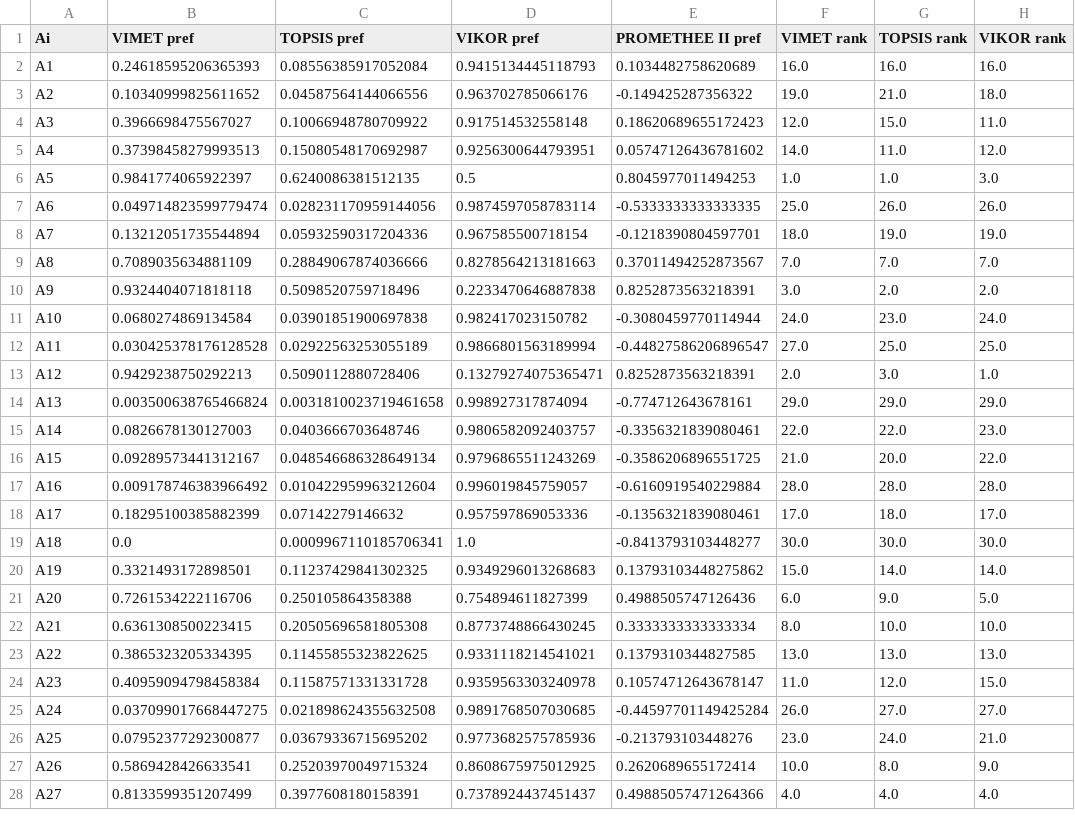
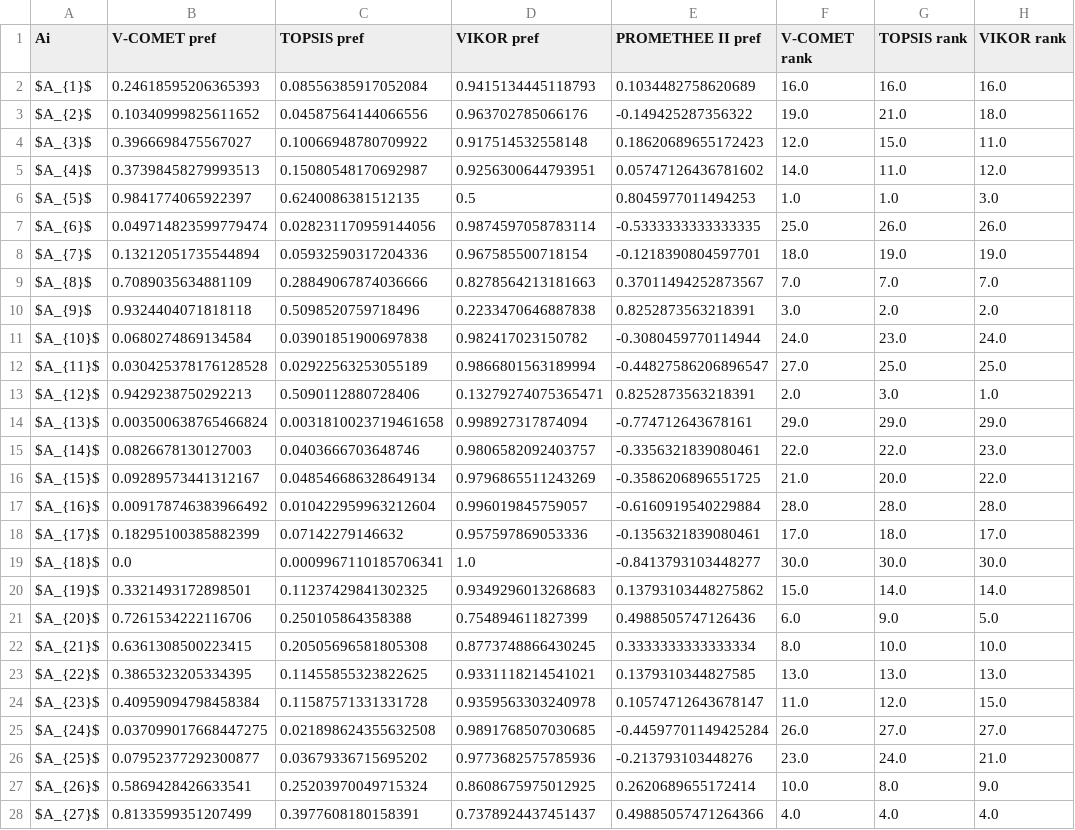
Before and after one commit to AleksandraBaczkiewicz/RES_EU_evaluation_V-COMET_2015_2019, a CSV file: RESULTS/RESULTS_absolute_2015.csv, drawn as a sheet; only a part is shown; the diff covers the shown part only; the diff names each change by its address in the sheet, - before the commit and + after, or states it on an @@ line.

```diff
--- a/RESULTS/RESULTS_absolute_2015.csv
+++ b/RESULTS/RESULTS_absolute_2015.csv
-B1: VIMET pref
+B1: V-COMET pref
-F1: VIMET rank
+F1: V-COMET rank
-A2 (Ai): A1
+A2 (Ai): $A_{1}$
-A3 (Ai): A2
+A3 (Ai): $A_{2}$
-A4 (Ai): A3
+A4 (Ai): $A_{3}$
-A5 (Ai): A4
+A5 (Ai): $A_{4}$
-A6 (Ai): A5
+A6 (Ai): $A_{5}$
-A7 (Ai): A6
+A7 (Ai): $A_{6}$
-A8 (Ai): A7
+A8 (Ai): $A_{7}$
-A9 (Ai): A8
+A9 (Ai): $A_{8}$
-A10 (Ai): A9
+A10 (Ai): $A_{9}$
-A11 (Ai): A10
+A11 (Ai): $A_{10}$
-A12 (Ai): A11
+A12 (Ai): $A_{11}$
-A13 (Ai): A12
+A13 (Ai): $A_{12}$
-A14 (Ai): A13
+A14 (Ai): $A_{13}$
-A15 (Ai): A14
+A15 (Ai): $A_{14}$
-A16 (Ai): A15
+A16 (Ai): $A_{15}$
-A17 (Ai): A16
+A17 (Ai): $A_{16}$
-A18 (Ai): A17
+A18 (Ai): $A_{17}$
-A19 (Ai): A18
+A19 (Ai): $A_{18}$
-A20 (Ai): A19
+A20 (Ai): $A_{19}$
-A21 (Ai): A20
+A21 (Ai): $A_{20}$
-A22 (Ai): A21
+A22 (Ai): $A_{21}$
-A23 (Ai): A22
+A23 (Ai): $A_{22}$
-A24 (Ai): A23
+A24 (Ai): $A_{23}$
-A25 (Ai): A24
+A25 (Ai): $A_{24}$
-A26 (Ai): A25
+A26 (Ai): $A_{25}$
-A27 (Ai): A26
+A27 (Ai): $A_{26}$
-A28 (Ai): A27
+A28 (Ai): $A_{27}$
```
Also changed, not shown: 3 edited cells elsewhere in this file, RESULTS/RESULTS_absolute_2016.csv, RESULTS/RESULTS_absolute_2017.csv, 7 other files.
